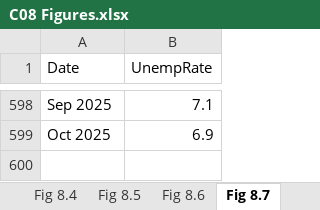
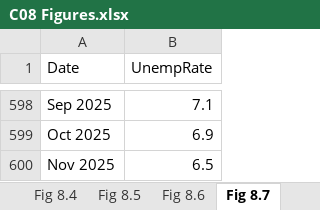
Before and after one commit to trevortombe/RealTimeGraphs, an Excel workbook: Data/C08 Figures.xlsx, sheet Fig 8.7, drawn as a sheet; only a part is shown, gaps mark what is left out; values as stored, in another font and other column widths than the file's, no borders; charts and pictures not drawn; the diff names each change by its address in the sheet, - before the commit and + after, or states it on an @@ line.

```diff
--- a/Data/C08 Figures.xlsx (sheet Fig 8.7)
+++ b/Data/C08 Figures.xlsx (sheet Fig 8.7)
+row 600: Nov 2025 | 6.5
```
Also changed, not shown: sheet Fig 8.6, sheet Fig 8.10, charts or pictures, Data/C03 Figures.xlsx, Data/C04 Figures.xlsx, 12 other files.
